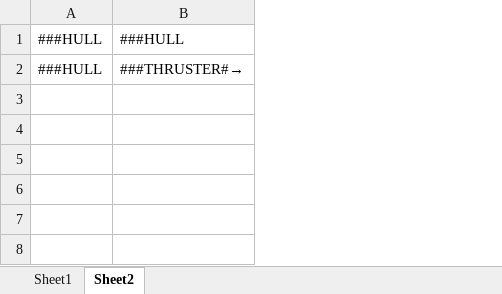
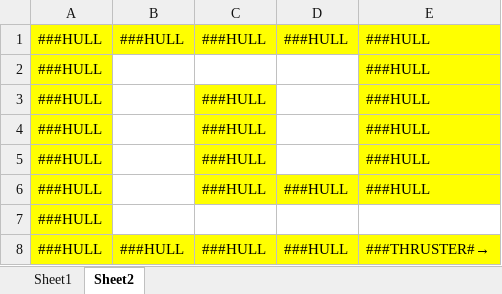
Before and after one commit to AlucardNosferatu/TheArtifact, an Excel workbook: DESIGN.xlsx, sheet Sheet2, drawn as a sheet; values as stored, in another font and other column widths than the file's, no borders; addresses are those after the commit; the diff names each change by its address in the sheet, - before the commit and + after, or states it on an @@ line.

```diff
--- a/DESIGN.xlsx (sheet Sheet2)
+++ b/DESIGN.xlsx (sheet Sheet2)
+column A, row 1: ###HULL; row 8: ###HULL
+column C, row 1: ###HULL; row 8: ###HULL
+column D, row 1: ###HULL; row 8: ###HULL
-B1 fill: none
+B1 fill: #FFFF00
-E1 fill: none
+E1 fill: #FFFF00
+row 2: ###HULL |  |  |  | ###HULL
+row 3: ###HULL |  | ###HULL |  | ###HULL
+row 4: ###HULL |  | ###HULL |  | ###HULL
+row 5: ###HULL |  | ###HULL |  | ###HULL
+row 6: ###HULL |  | ###HULL | ###HULL | ###HULL
+row 7: ###HULL
-B8 fill: none
+B8 fill: #FFFF00
-E8 fill: none
+E8 fill: #FFFF00
```
Also changed, not shown: 1 other file.
